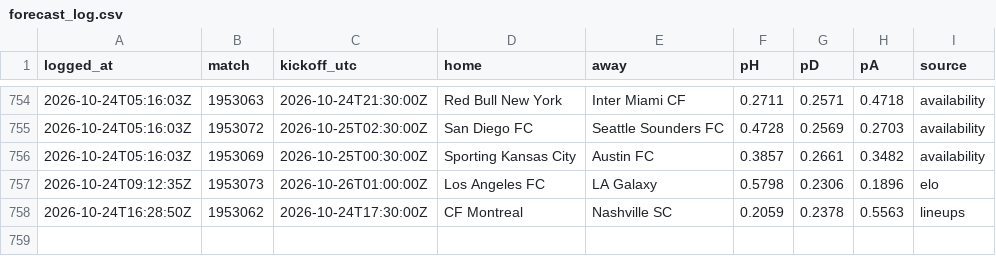
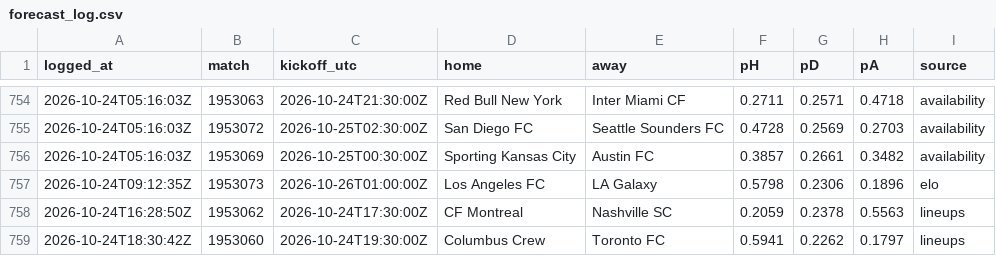
Before and after one commit to pitchperception/pitch-perception, a CSV file: data/forecast_log.csv, drawn as a sheet; only a part is shown, gaps mark what is left out.

```diff
--- a/data/forecast_log.csv
+++ b/data/forecast_log.csv
@@ -758 +758,2 @@ logged_at,match,kickoff_utc,home,away,pH,pD,pA,source
 2026-10-24T16:28:50Z,1953062,2026-10-24T17:30:00Z,CF Montreal,Nashville SC,0.2059,0.2378,0.5563,lineups
+2026-10-24T18:30:42Z,1953060,2026-10-24T19:30:00Z,Columbus Crew,Toronto FC,0.5941,0.2262,0.1797,lineups
```
Also changed, not shown: 2 other files.
